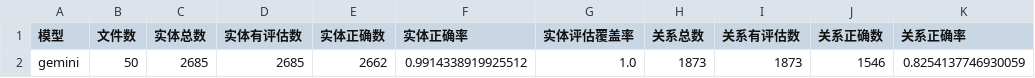
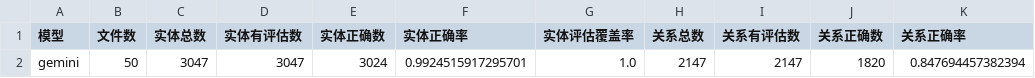
Before and after one commit to Augusteing/entities, a CSV file: 9.15之前的实验/EXP-2/指标统计计算/指标三：模型打分/统计结果/表格/gemini_实体关系正确率统计.csv, drawn as a sheet; only a part is shown; the diff names each change by its address in the sheet, - before the commit and + after, or states it on an @@ line.

```diff
--- a/9.15之前的实验/EXP-2/指标统计计算/指标三：模型打分/统计结果/表格/gemini_实体关系正确率统计.csv
+++ b/9.15之前的实验/EXP-2/指标统计计算/指标三：模型打分/统计结果/表格/gemini_实体关系正确率统计.csv
-C2 (实体总数): 2685
+C2 (实体总数): 3047
-D2 (实体有评估数): 2685
+D2 (实体有评估数): 3047
-E2 (实体正确数): 2662
+E2 (实体正确数): 3024
-F2 (实体正确率): 0.9914338919925512
+F2 (实体正确率): 0.9924515917295701
-H2 (关系总数): 1873
+H2 (关系总数): 2147
-I2 (关系有评估数): 1873
+I2 (关系有评估数): 2147
-J2 (关系正确数): 1546
+J2 (关系正确数): 1820
-K2 (关系正确率): 0.8254137746930059
+K2 (关系正确率): 0.847694457382394
```
Also changed, not shown: 9.15之前的实验/EXP-2/指标统计计算/指标三：模型打分/统计结果/表格/模型_实体关系正确率汇总.csv, 56 other files.
